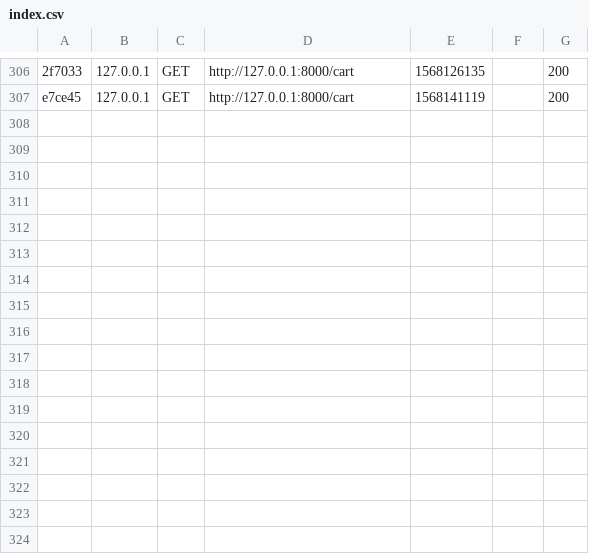
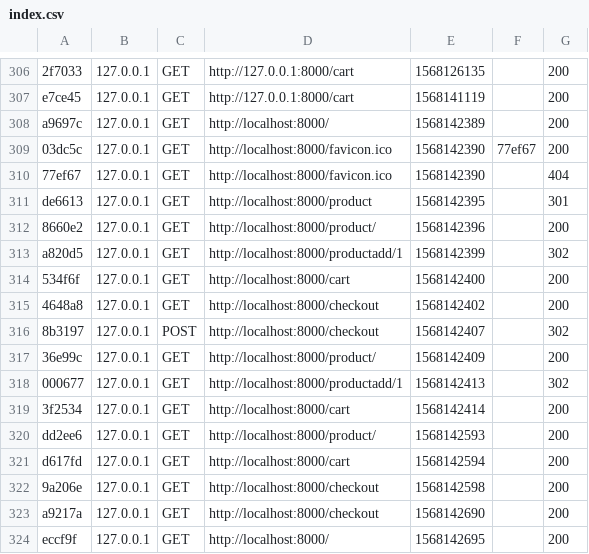
Before and after one commit to Ricomeijdam/ShoppingCart, a CSV file: var/cache/dev/profiler/index.csv, drawn as a sheet; only a part is shown, gaps mark what is left out; the diff names each change by its address in the sheet, - before the commit and + after, or states it on an @@ line.

```diff
--- a/var/cache/dev/profiler/index.csv
+++ b/var/cache/dev/profiler/index.csv
+row 308: a9697c | 127.0.0.1 | GET | http://localhost:8000/ | 1568142389 |  | 200
+row 309: 03dc5c | 127.0.0.1 | GET | http://localhost:8000/favicon.ico | 1568142390 | 77ef67 | 200
+row 310: 77ef67 | 127.0.0.1 | GET | http://localhost:8000/favicon.ico | 1568142390 |  | 404
+row 311: de6613 | 127.0.0.1 | GET | http://localhost:8000/product | 1568142395 |  | 301
+row 312: 8660e2 | 127.0.0.1 | GET | http://localhost:8000/product/ | 1568142396 |  | 200
+row 313: a820d5 | 127.0.0.1 | GET | http://localhost:8000/productadd/1 | 1568142399 |  | 302
+row 314: 534f6f | 127.0.0.1 | GET | http://localhost:8000/cart | 1568142400 |  | 200
+row 315: 4648a8 | 127.0.0.1 | GET | http://localhost:8000/checkout | 1568142402 |  | 200
+row 316: 8b3197 | 127.0.0.1 | POST | http://localhost:8000/checkout | 1568142407 |  | 302
+row 317: 36e99c | 127.0.0.1 | GET | http://localhost:8000/product/ | 1568142409 |  | 200
+row 318: 000677 | 127.0.0.1 | GET | http://localhost:8000/productadd/1 | 1568142413 |  | 302
+row 319: 3f2534 | 127.0.0.1 | GET | http://localhost:8000/cart | 1568142414 |  | 200
+row 320: dd2ee6 | 127.0.0.1 | GET | http://localhost:8000/product/ | 1568142593 |  | 200
+row 321: d617fd | 127.0.0.1 | GET | http://localhost:8000/cart | 1568142594 |  | 200
+row 322: 9a206e | 127.0.0.1 | GET | http://localhost:8000/checkout | 1568142598 |  | 200
+row 323: a9217a | 127.0.0.1 | GET | http://localhost:8000/checkout | 1568142690 |  | 200
+row 324: eccf9f | 127.0.0.1 | GET | http://localhost:8000/ | 1568142695 |  | 200
```
Also changed, not shown: 9 other files.
